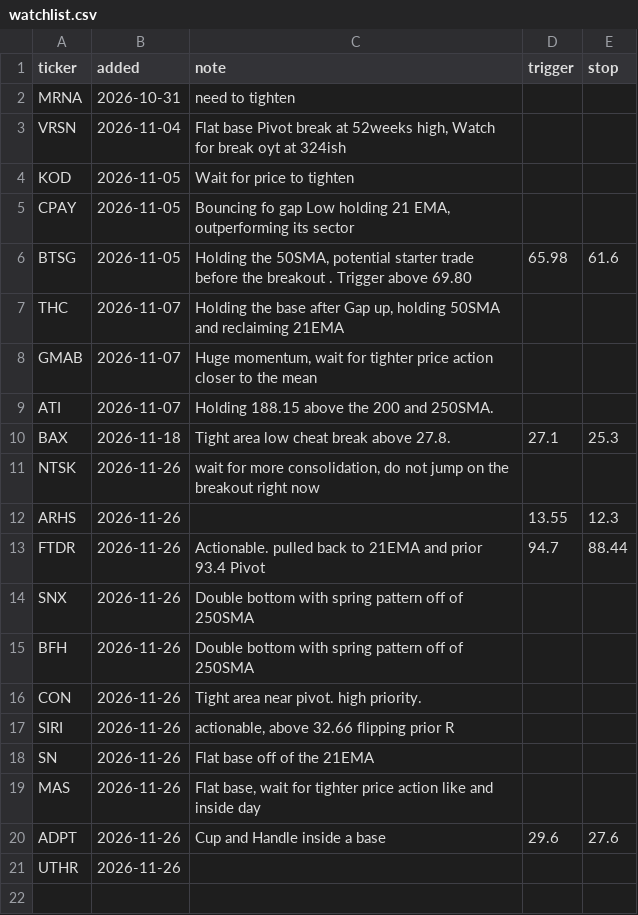
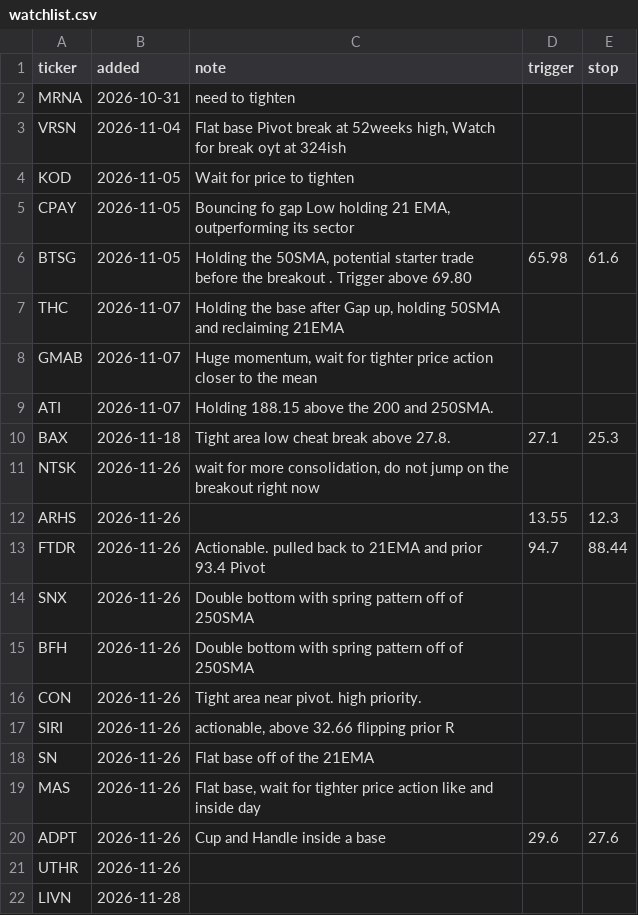
Before and after one commit to fabiolmn17-web/MRS_Dashboard, a CSV file: watchlist.csv, drawn as a sheet; the diff names each change by its address in the sheet, - before the commit and + after, or states it on an @@ line.

Commit message:
watchlist: add LIVN

```diff
--- a/watchlist.csv
+++ b/watchlist.csv
+row 22: LIVN | 2026-11-28
```
